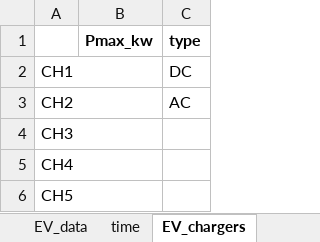
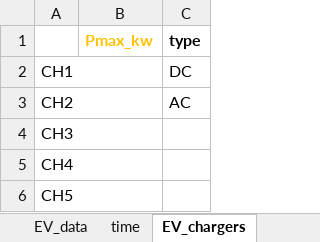
Before and after one commit to stefanocarrraro/Thesis_main, an Excel workbook: Initialized_Data.xlsx, sheet EV_chargers, drawn as a sheet; values as stored, in another font and other column widths than the file's, no borders; the diff names each change by its address in the sheet, - before the commit and + after, or states it on an @@ line.

```diff
--- a/Initialized_Data.xlsx (sheet EV_chargers)
+++ b/Initialized_Data.xlsx (sheet EV_chargers)
-B1 text colour: black
+B1 text colour: #FFC000
```
Also changed, not shown: sheet EV_data, sheet time, sheet HP, sheet grid_connection, 1 other file.
